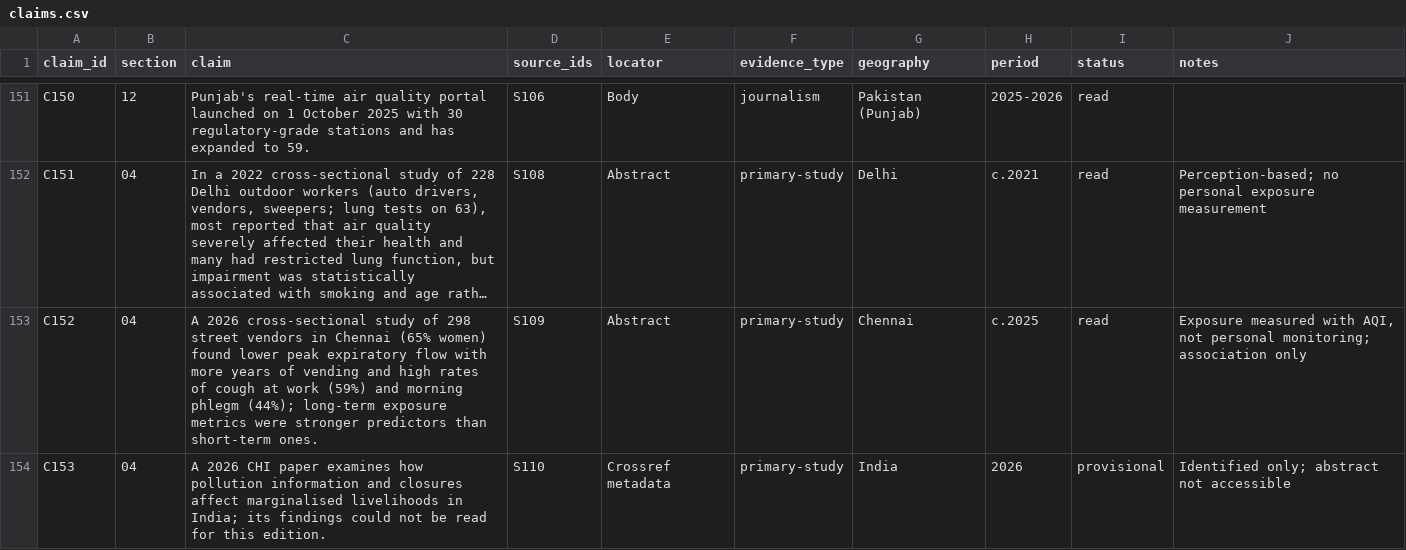
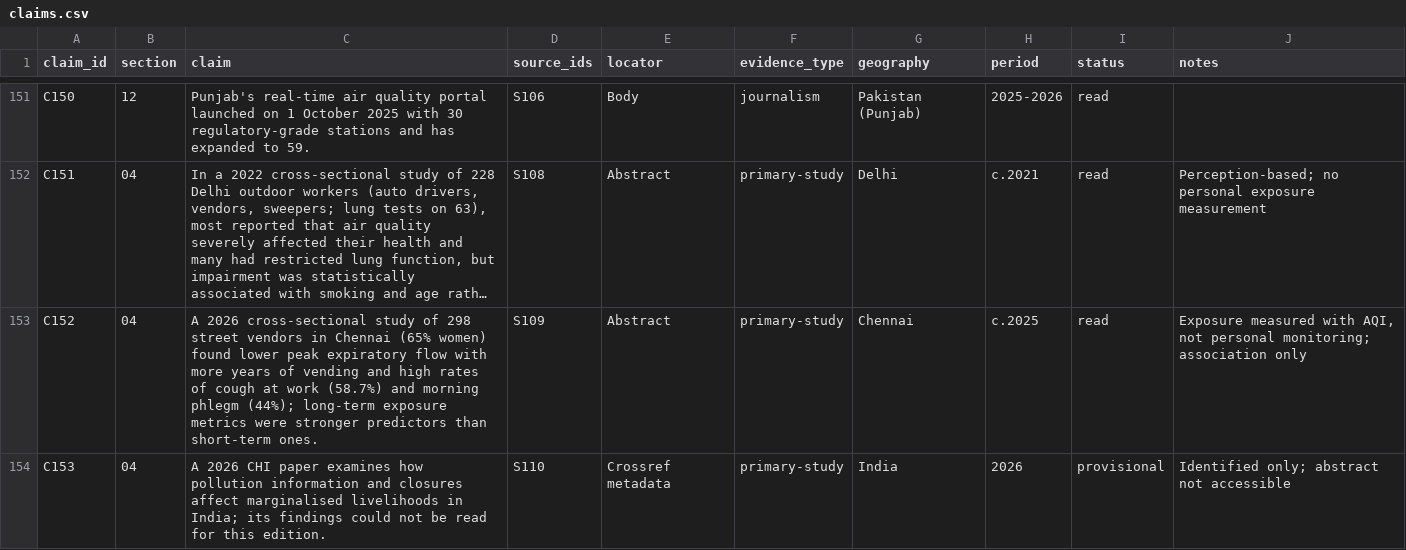
Before and after one commit to arunbh2/clean-air, a CSV file: research/data/claims.csv, drawn as a sheet; only a part is shown, gaps mark what is left out; long unchanged cells end in …; the diff names each change by its address in the sheet, - before the commit and + after, or states it on an @@ line.

```diff
--- a/research/data/claims.csv
+++ b/research/data/claims.csv
-C153 (claim): …at work (59%) and morning…
+C153 (claim): …at work (58.7%) and morning…
```
Also changed, not shown: research/data/source-checks.csv, research/data/verification.csv, 20 other files.
